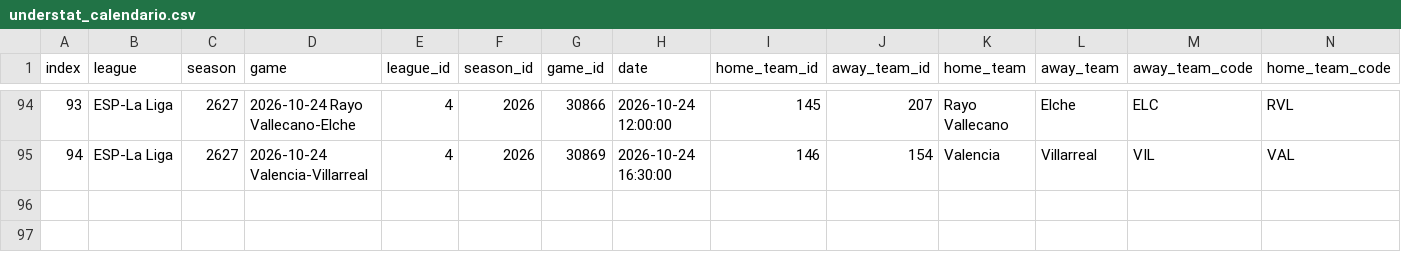
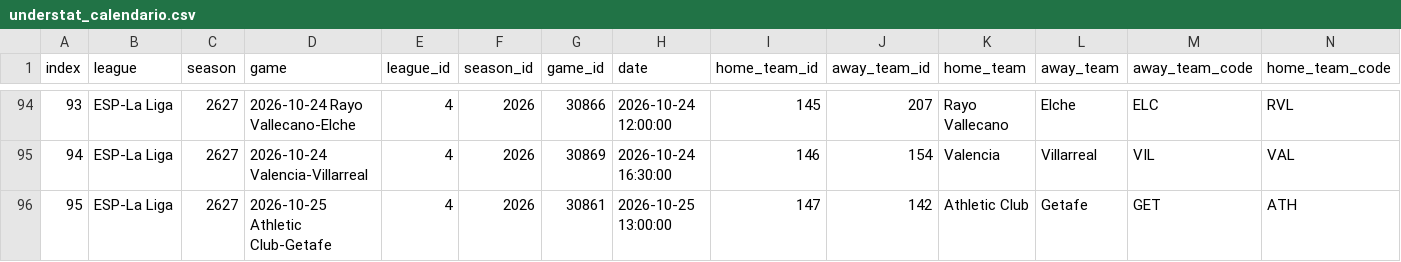
Before and after one commit to feeeeer/real-madrid-analytics, a CSV file: data/fuentes/2026-2027/understat_calendario.csv, drawn as a sheet; only a part is shown, gaps mark what is left out; rows hold the shown columns only; the diff names each change by its address in the sheet, - before the commit and + after, or states it on an @@ line.

```diff
--- a/data/fuentes/2026-2027/understat_calendario.csv
+++ b/data/fuentes/2026-2027/understat_calendario.csv
+row 96: 95 | ESP-La Liga | 2627 | 2026-10-25 Athletic Club-Getafe | 4 | 2026 | 30861 | 2026-10-25 13:00:00 | 147 | 142 | Athletic Club | Getafe | GET | ATH
```
Also changed, not shown: data/fuentes/2026-2027/understat_jugadores_liga.csv, docs/data/proximos.csv, 2 other files.
